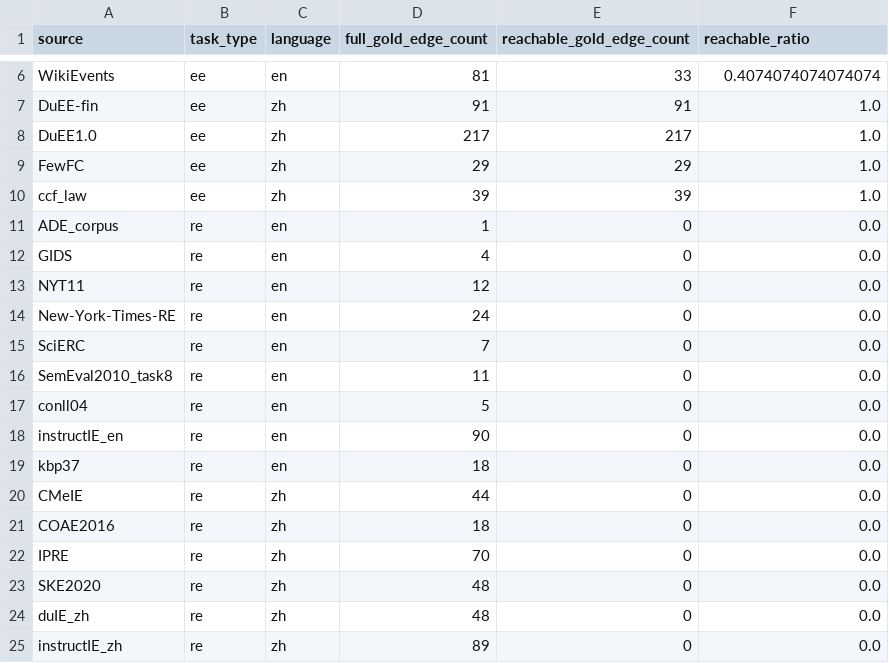
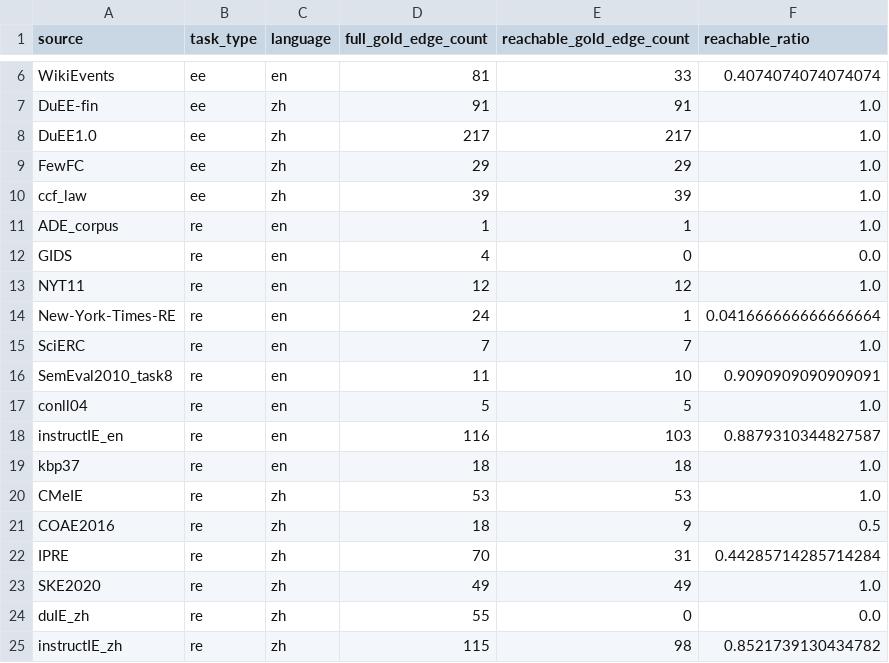
Before and after one commit to wandugu/paper_scion, a CSV file: rebuttal/outputs/E1_source_reachable_ratio.csv, drawn as a sheet; only a part is shown, gaps mark what is left out.

```diff
--- a/rebuttal/outputs/E1_source_reachable_ratio.csv
+++ b/rebuttal/outputs/E1_source_reachable_ratio.csv
@@ -10,16 +10,16 @@ FewFC,ee,zh,29,29,1.0
 ccf_law,ee,zh,39,39,1.0
-ADE_corpus,re,en,1,0,0.0
+ADE_corpus,re,en,1,1,1.0
 GIDS,re,en,4,0,0.0
-NYT11,re,en,12,0,0.0
-New-York-Times-RE,re,en,24,0,0.0
-SciERC,re,en,7,0,0.0
-SemEval2010_task8,re,en,11,0,0.0
-conll04,re,en,5,0,0.0
-instructIE_en,re,en,90,0,0.0
-kbp37,re,en,18,0,0.0
-CMeIE,re,zh,44,0,0.0
-COAE2016,re,zh,18,0,0.0
-IPRE,re,zh,70,0,0.0
-SKE2020,re,zh,48,0,0.0
-duIE_zh,re,zh,48,0,0.0
-instructIE_zh,re,zh,89,0,0.0
+NYT11,re,en,12,12,1.0
+New-York-Times-RE,re,en,24,1,0.041666666666666664
+SciERC,re,en,7,7,1.0
+SemEval2010_task8,re,en,11,10,0.9090909090909091
+conll04,re,en,5,5,1.0
+instructIE_en,re,en,116,103,0.8879310344827587
+kbp37,re,en,18,18,1.0
+CMeIE,re,zh,53,53,1.0
+COAE2016,re,zh,18,9,0.5
+IPRE,re,zh,70,31,0.44285714285714284
+SKE2020,re,zh,49,49,1.0
+duIE_zh,re,zh,55,0,0.0
+instructIE_zh,re,zh,115,98,0.8521739130434782
```
Also changed, not shown: rebuttal/outputs/E11_source_domain_specific.csv, rebuttal/outputs/E2_manual_completion_audit.csv, 46 other files.
